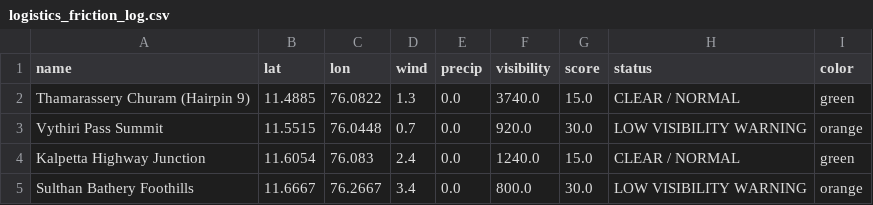
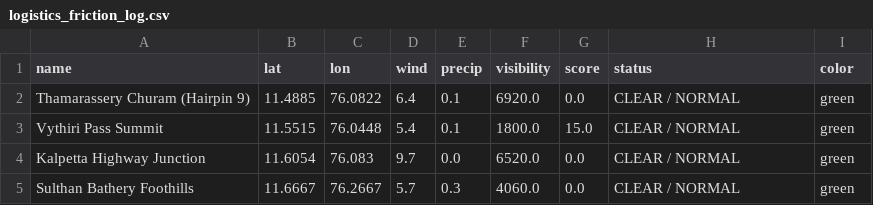
Before and after one commit to hridhikrishna/Supply-Chain-Environmental-Friction, a CSV file: logistics_friction_log.csv, drawn as a sheet.

```diff
--- a/logistics_friction_log.csv
+++ b/logistics_friction_log.csv
@@ -1,5 +1,5 @@
 name,lat,lon,wind,precip,visibility,score,status,color
-Thamarassery Churam (Hairpin 9),11.4885,76.0822,1.3,0.0,3740.0,15.0,CLEAR / NORMAL,green
-Vythiri Pass Summit,11.5515,76.0448,0.7,0.0,920.0,30.0,LOW VISIBILITY WARNING,orange
-Kalpetta Highway Junction,11.6054,76.083,2.4,0.0,1240.0,15.0,CLEAR / NORMAL,green
-Sulthan Bathery Foothills,11.6667,76.2667,3.4,0.0,800.0,30.0,LOW VISIBILITY WARNING,orange
+Thamarassery Churam (Hairpin 9),11.4885,76.0822,6.4,0.1,6920.0,0.0,CLEAR / NORMAL,green
+Vythiri Pass Summit,11.5515,76.0448,5.4,0.1,1800.0,15.0,CLEAR / NORMAL,green
+Kalpetta Highway Junction,11.6054,76.083,9.7,0.0,6520.0,0.0,CLEAR / NORMAL,green
+Sulthan Bathery Foothills,11.6667,76.2667,5.7,0.3,4060.0,0.0,CLEAR / NORMAL,green
```
Also changed, not shown: 1 other file.
